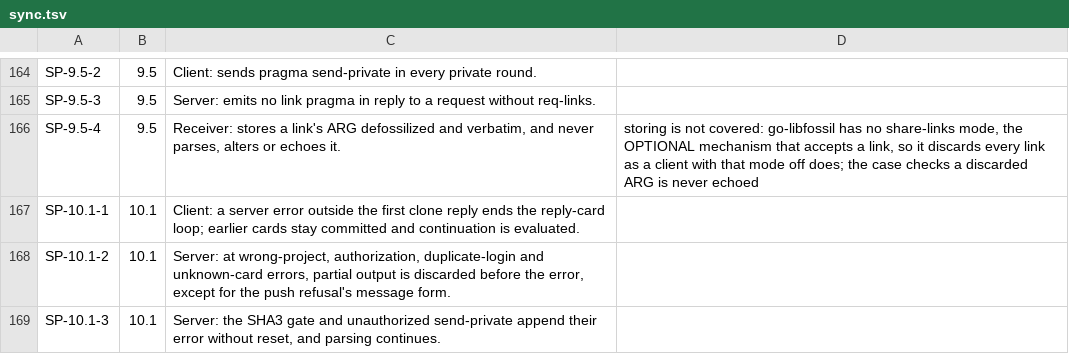
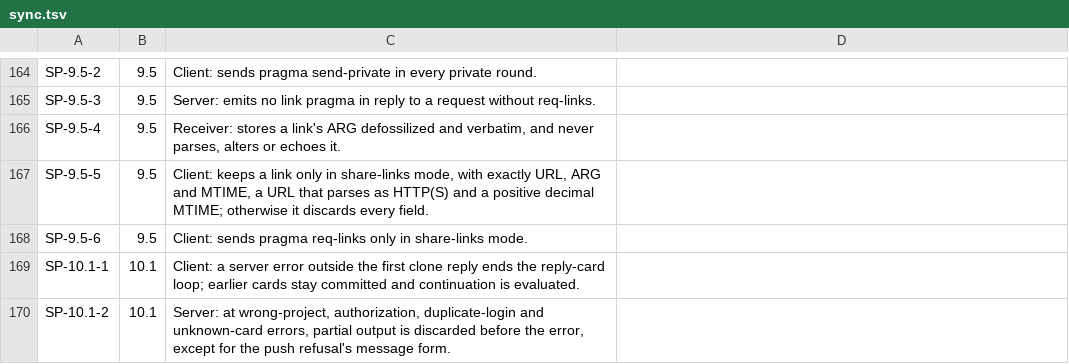
Before and after one commit to danmestas/go-libfossil, a TSV file: conformance/requirements/sync.tsv, drawn as a sheet; only a part is shown, gaps mark what is left out; the shorter side is filled out with more unchanged rows.

Commit message:
feat(sync): add share-links mode for pragma req-links and link (#428)
* feat(sync): add share-links mode for pragma req-links and link

sync-protocol-01 Section 9.5 makes share-links mode OPTIONAL. With
SyncOpts.ShareLinks a pulling session sends pragma req-links in its first
request, as fossil's --share-links does, unless SyncOpts.ProjectCode names
another project. It keeps each pragma link URL ARG MTIME as config
link:URL = ARG, defossilized and otherwise verbatim, replacing an existing
link only with a strictly newer MTIME. A wrong token count, a URL that is
not HTTP(S) or an MTIME that is not a positive decimal drops the link.

Where fossil 2.28 differs the draft is followed: fossil fails fatally on a
link URL its parser rejects and reads MTIME with strtoll base 0.

New sync.9.5 client cases run against fossil sync --share-links as well.
SP-9.5-4 loses its scope note and is covered; SP-9.5-5 and SP-9.5-6 are
new rows for which links a client keeps and when it sends req-links.

Tracked in #425.

* test(sync): cover links in later rounds and push+pull req-links; match project code case-insensitively

```diff
--- a/conformance/requirements/sync.tsv
+++ b/conformance/requirements/sync.tsv
@@ -165,3 +165,5 @@ SP-9.5-2	9.5	Client: sends pragma send-private in every private round.
 SP-9.5-3	9.5	Server: emits no link pragma in reply to a request without req-links.
-SP-9.5-4	9.5	Receiver: stores a link's ARG defossilized and verbatim, and never parses, alters or echoes it.	storing is not covered: go-libfossil has no share-links mode, the OPTIONAL mechanism that accepts a link, so it discards every link as a client with that mode off does; the case checks a discarded ARG is never echoed
+SP-9.5-4	9.5	Receiver: stores a link's ARG defossilized and verbatim, and never parses, alters or echoes it.
+SP-9.5-5	9.5	Client: keeps a link only in share-links mode, with exactly URL, ARG and MTIME, a URL that parses as HTTP(S) and a positive decimal MTIME; otherwise it discards every field.
+SP-9.5-6	9.5	Client: sends pragma req-links only in share-links mode.
 SP-10.1-1	10.1	Client: a server error outside the first clone reply ends the reply-card loop; earlier cards stay committed and continuation is evaluated.
```
Also changed, not shown: 9 other files.
